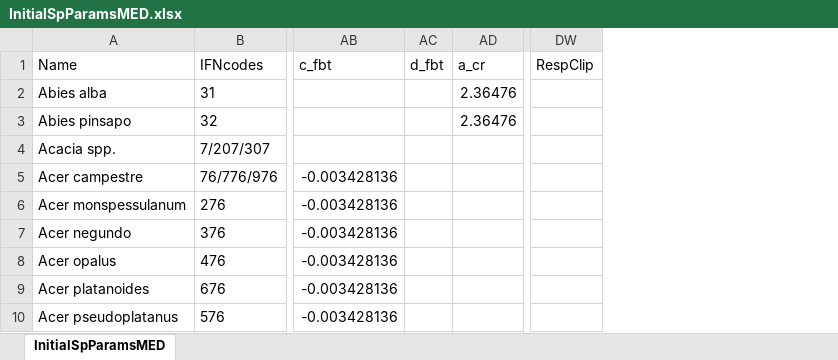
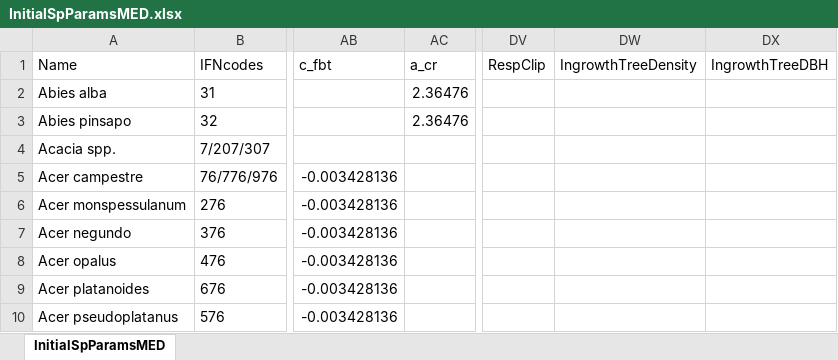
Before and after one commit to emf-creaf/medfate, an Excel workbook: data-raw/InitialSpParamsMED.xlsx, sheet InitialSpParamsMED, drawn as a sheet; only a part is shown, gaps mark what is left out; values as stored, in another font and other column widths than the file's, no borders; table styles not drawn; removed rows and columns are numbered as before the commit, all else as after; the diff names each change by its address in the sheet, - before the commit and + after, or states it on an @@ line.

Commit message:
update params definition

```diff
--- a/data-raw/InitialSpParamsMED.xlsx (sheet InitialSpParamsMED)
+++ b/data-raw/InitialSpParamsMED.xlsx (sheet InitialSpParamsMED)
-column AC (d_fbt), empty
+column DW (IngrowthTreeDensity), empty
+column DX (IngrowthTreeDBH), empty
```
Also changed, not shown: data-raw/SpParamsDefinition.xlsx, data-raw/SpParamsMED.xlsx, 3 other files.
